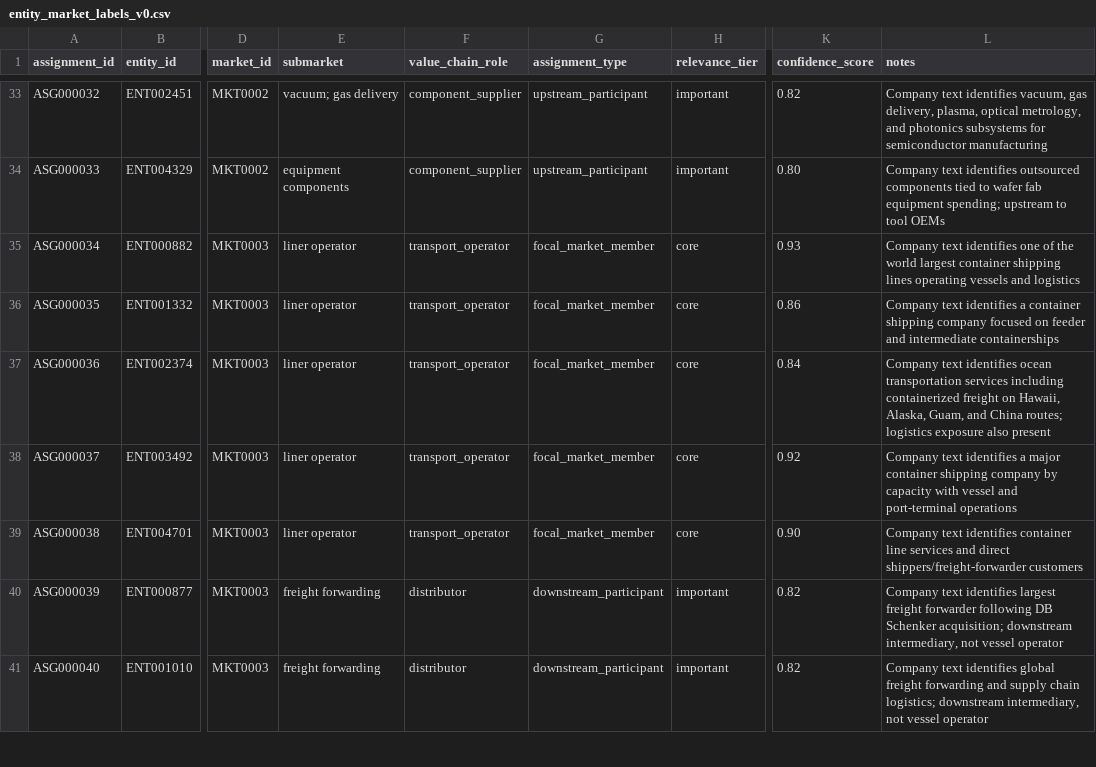
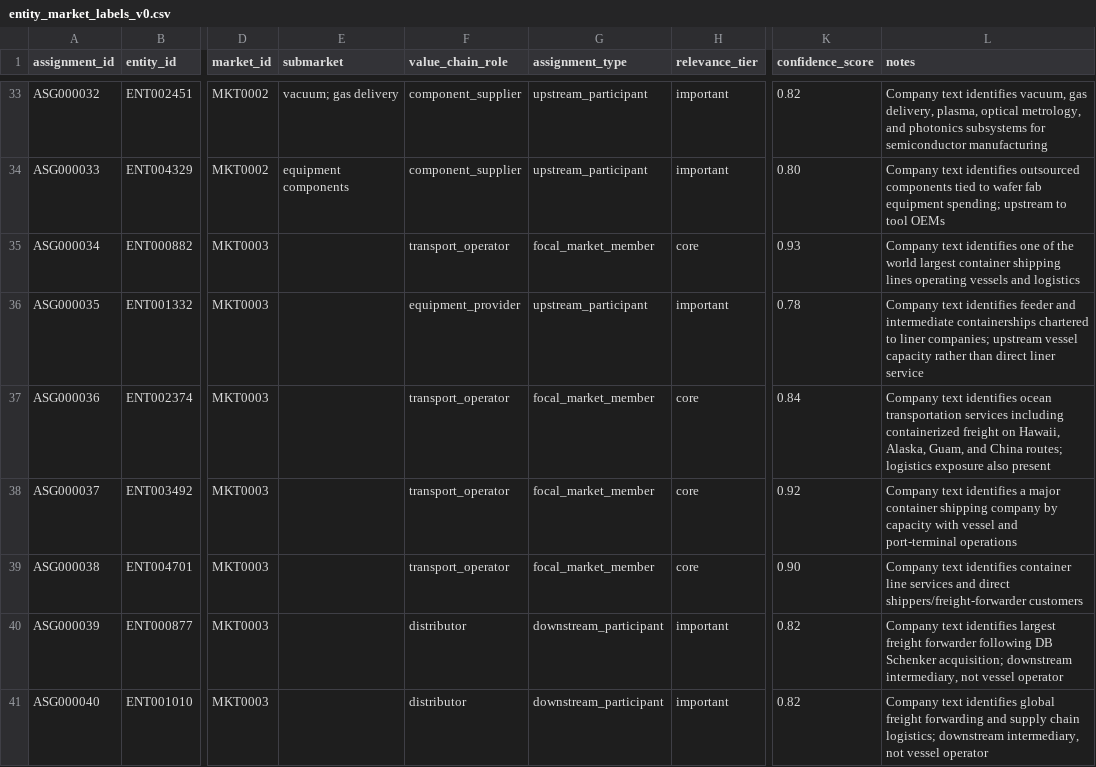
Before and after one commit to Seth-Ab/580-theta, a CSV file: outputs/entity_market_labels_v0.csv, drawn as a sheet; only a part is shown, gaps mark what is left out; the diff covers the shown part only; the diff names each change by its address in the sheet, - before the commit and + after, or states it on an @@ line.

Commit message:
Clean up task 3 market assignment layer

```diff
--- a/outputs/entity_market_labels_v0.csv
+++ b/outputs/entity_market_labels_v0.csv
-E35:E39 (submarket): liner operator
+E35:E39 (submarket): (empty)
-F36 (value_chain_role): transport_operator
+F36 (value_chain_role): equipment_provider
-G36 (assignment_type): focal_market_member
+G36 (assignment_type): upstream_participant
-H36 (relevance_tier): core
+H36 (relevance_tier): important
-K36 (confidence_score): 0.86
+K36 (confidence_score): 0.78
-L36 (notes): …text identifies a container shipping company focused on feeder and intermediate containerships
+L36 (notes): …text identifies feeder and intermediate containerships chartered to liner companies; upstream vessel capacity rather than direct liner service
-E40:E41 (submarket): freight forwarding
+E40:E41 (submarket): (empty)
```
Also changed, not shown: 38 edited cells elsewhere in this file, 1 other file.
